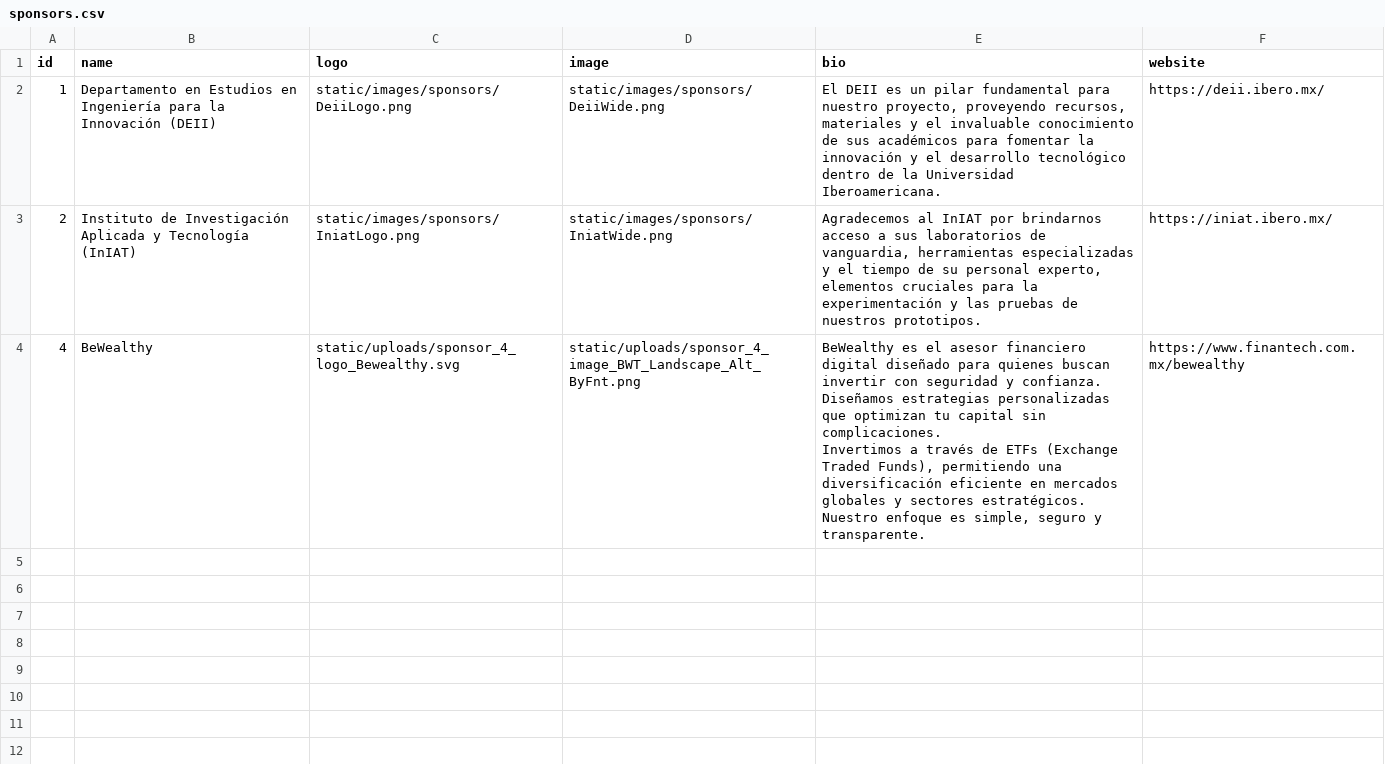
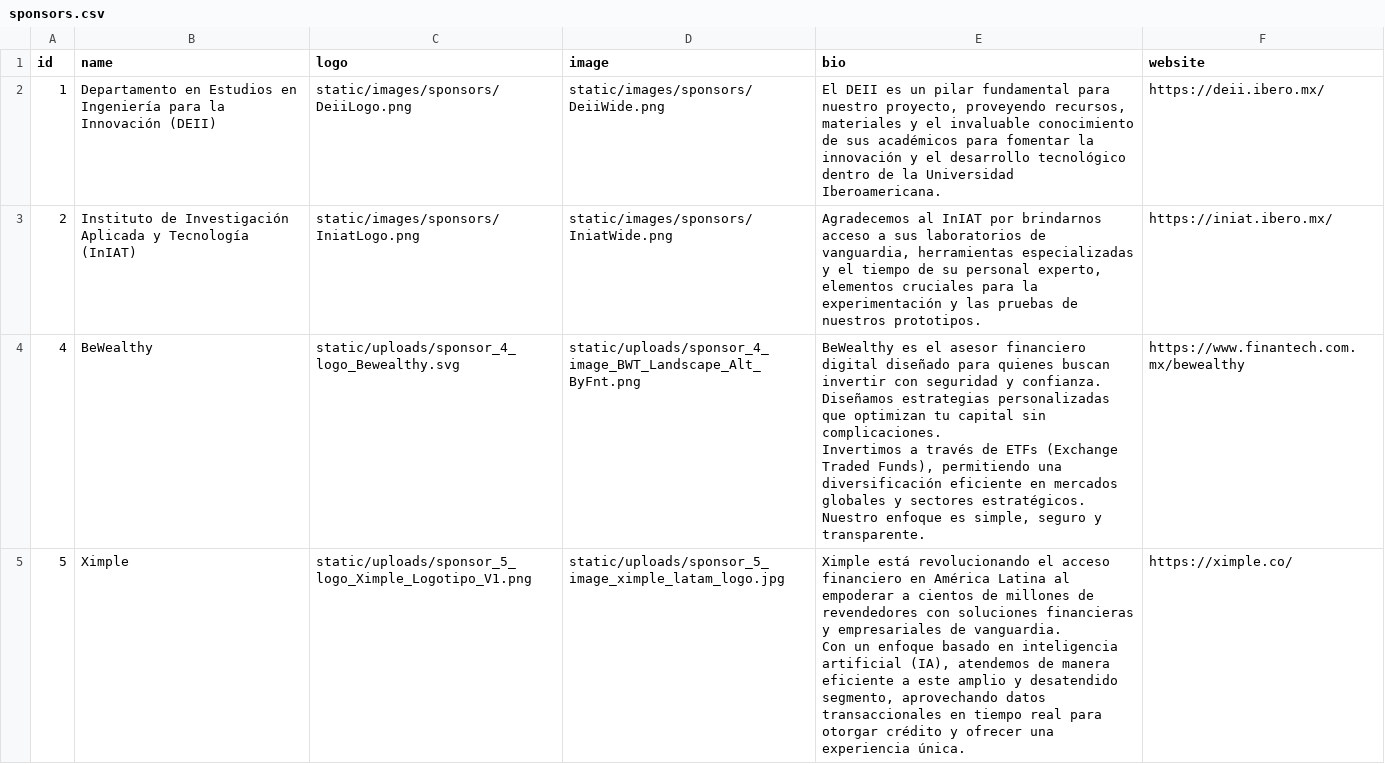
Before and after one commit to FerianYedra/Xoxo-Rocketry, a CSV file: database/sponsors.csv, drawn as a sheet.

```diff
--- a/database/sponsors.csv
+++ b/database/sponsors.csv
@@ -6 +6,4 @@ id,name,logo,image,bio,website
 Invertimos a través de ETFs (Exchange Traded Funds), permitiendo una diversificación eficiente en mercados globales y sectores estratégicos. Nuestro enfoque es simple, seguro y transparente.",https://www.finantech.com.mx/bewealthy
+5,Ximple,static/uploads/sponsor_5_logo_Ximple_Logotipo_V1.png,static/uploads/sponsor_5_image_ximple_latam_logo.jpg,"Ximple está revolucionando el acceso financiero en América Latina al empoderar a cientos de millones de revendedores con soluciones financieras y empresariales de vanguardia.
+
+Con un enfoque basado en inteligencia artificial (IA), atendemos de manera eficiente a este amplio y desatendido segmento, aprovechando datos transaccionales en tiempo real para otorgar crédito y ofrecer una experiencia única.",https://ximple.co/
```
Also changed, not shown: database/changelog.csv, flight_logs/vuelo_101.csv, 3 other files.
